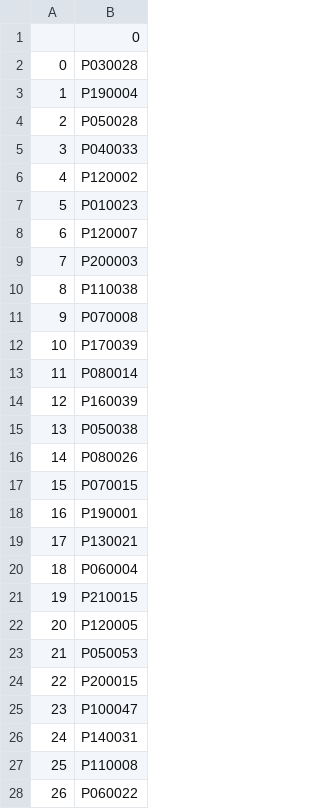
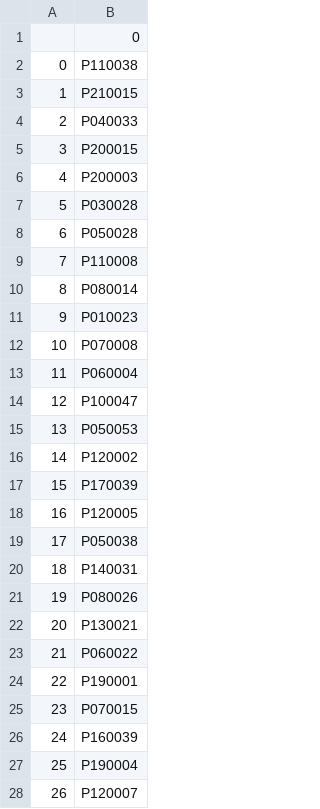
Before and after one commit to JuanGitJourney/AI-MedDeviceDataExtractor, a CSV file: aiml_dfs/aiml_list_pmas.csv, drawn as a sheet.

```diff
--- a/aiml_dfs/aiml_list_pmas.csv
+++ b/aiml_dfs/aiml_list_pmas.csv
@@ -1,28 +1,28 @@
 ,0
-0,P030028
-1,P190004
-2,P050028
-3,P040033
-4,P120002
-5,P010023
-6,P120007
-7,P200003
-8,P110038
-9,P070008
-10,P170039
-11,P080014
-12,P160039
-13,P050038
-14,P080026
-15,P070015
-16,P190001
-17,P130021
-18,P060004
-19,P210015
-20,P120005
-21,P050053
-22,P200015
-23,P100047
-24,P140031
-25,P110008
-26,P060022
+0,P110038
+1,P210015
+2,P040033
+3,P200015
+4,P200003
+5,P030028
+6,P050028
+7,P110008
+8,P080014
+9,P010023
+10,P070008
+11,P060004
+12,P100047
+13,P050053
+14,P120002
+15,P170039
+16,P120005
+17,P050038
+18,P140031
+19,P080026
+20,P130021
+21,P060022
+22,P190001
+23,P070015
+24,P160039
+25,P190004
+26,P120007
```
Also changed, not shown: 2 other files.
